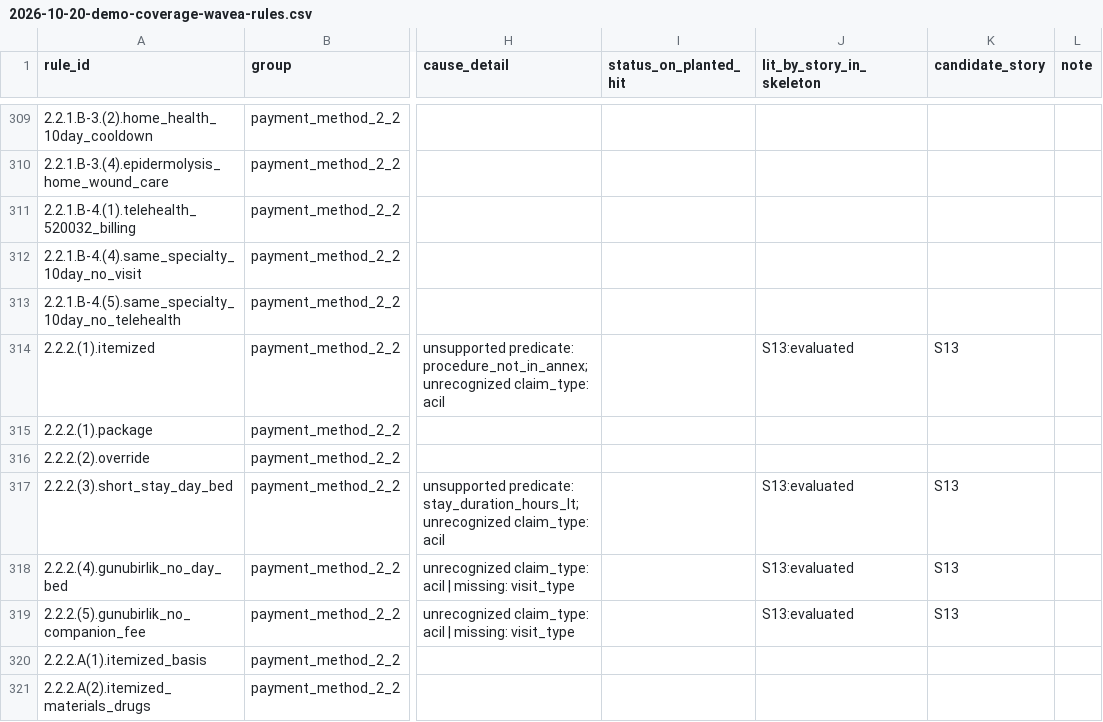
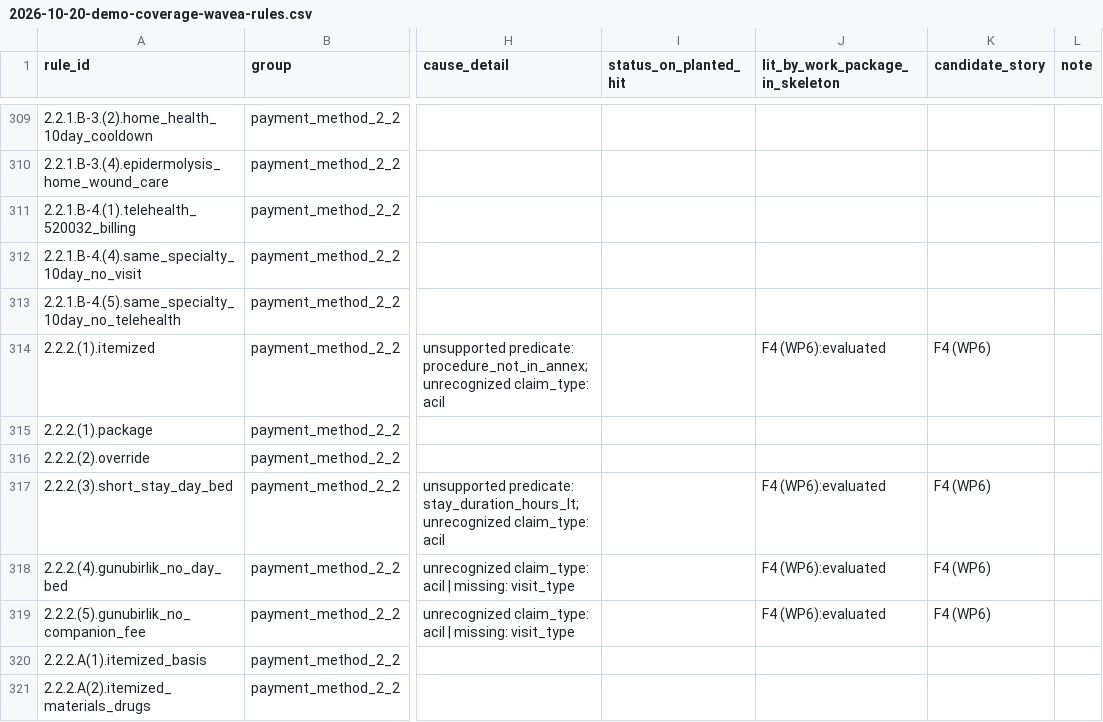
Before and after one commit to Safa675/Bilun, a CSV file: reports/synthetic-data/2026-10-20-demo-coverage-wavea-rules.csv, drawn as a sheet; only a part is shown, gaps mark what is left out; the diff covers the shown part only; the diff names each change by its address in the sheet, - before the commit and + after, or states it on an @@ line.

```diff
--- a/reports/synthetic-data/2026-10-20-demo-coverage-wavea-rules.csv
+++ b/reports/synthetic-data/2026-10-20-demo-coverage-wavea-rules.csv
-J1: lit_by_story_in_skeleton
+J1: lit_by_work_package_in_skeleton
-J314 (lit_by_work_package_in_skeleton): S13:evaluated
+J314 (lit_by_work_package_in_skeleton): F4 (WP6):evaluated
-K314 (candidate_story): S13
+K314 (candidate_story): F4 (WP6)
-J317:J319 (lit_by_work_package_in_skeleton): S13:evaluated
+J317:J319 (lit_by_work_package_in_skeleton): F4 (WP6):evaluated
-K317:K319 (candidate_story): S13
+K317:K319 (candidate_story): F4 (WP6)
```
Also changed, not shown: 107 edited cells elsewhere in this file, reports/synthetic-data/2026-10-20-demo-coverage-matrix.csv, 1 other file.
